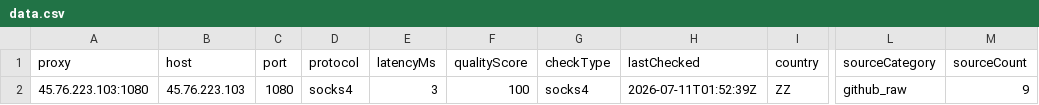
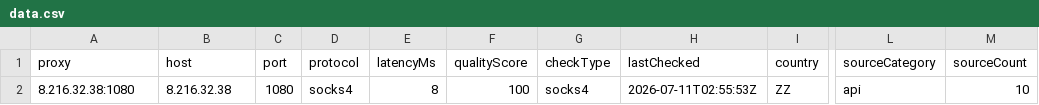
Before and after one commit to xyzs996/free-proxy-health-list, a CSV file: proxies/protocols/socks4/data.csv, drawn as a sheet; only a part is shown, gaps mark what is left out; the diff names each change by its address in the sheet, - before the commit and + after, or states it on an @@ line.

```diff
--- a/proxies/protocols/socks4/data.csv
+++ b/proxies/protocols/socks4/data.csv
-A2 (proxy): 45.76.223.103:1080
+A2 (proxy): 8.216.32.38:1080
-B2 (host): 45.76.223.103
+B2 (host): 8.216.32.38
-E2 (latencyMs): 3
+E2 (latencyMs): 8
-H2 (lastChecked): 2026-07-11T01:52:39Z
+H2 (lastChecked): 2026-07-11T02:55:53Z
-L2 (sourceCategory): github_raw
+L2 (sourceCategory): api
-M2 (sourceCount): 9
+M2 (sourceCount): 10
```
Also changed, not shown: proxies/all/data.csv, proxies/latency/fast/data.csv, 18 other files.
